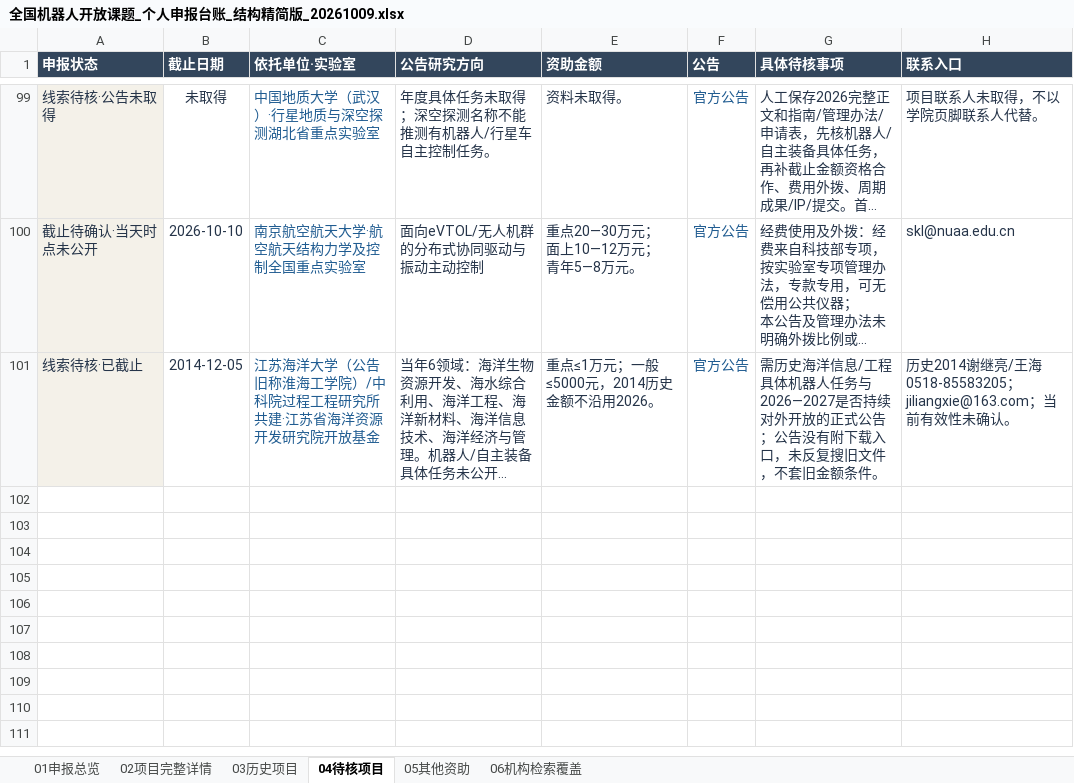
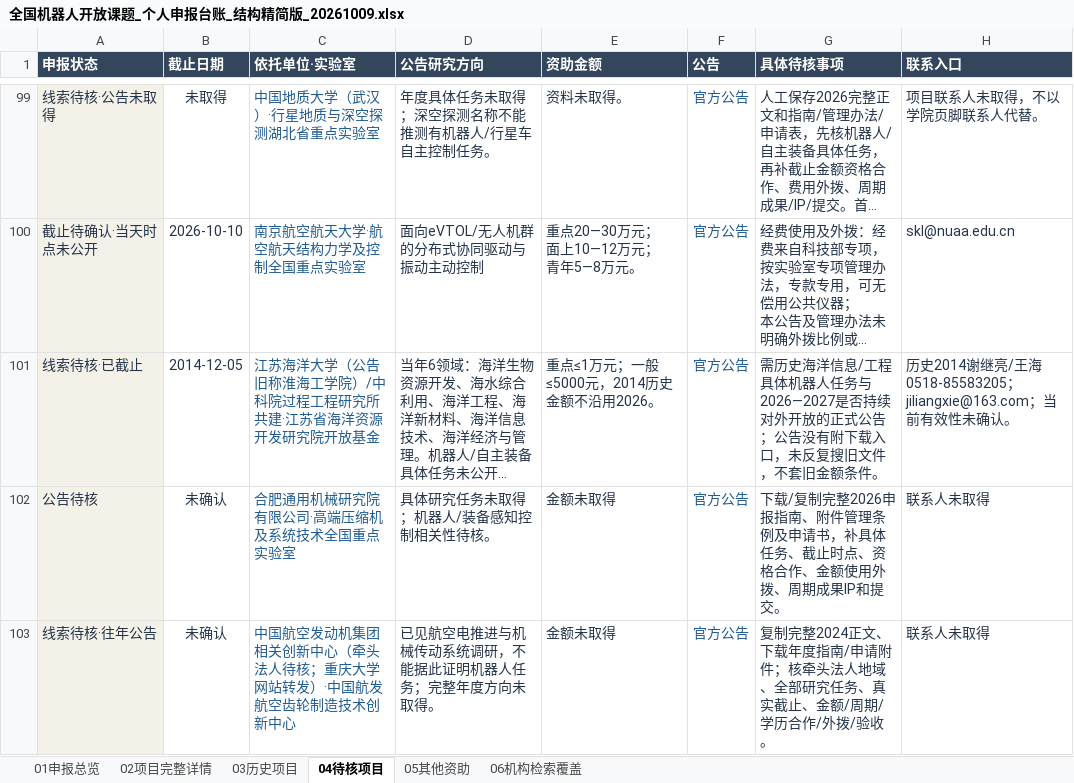
Before and after one commit to zyanzhi90-dot/open-project-for-fund, an Excel workbook: 全国机器人开放课题_个人申报台账_结构精简版_20261009.xlsx, sheet 04待核项目, drawn as a sheet; only a part is shown, gaps mark what is left out; long unchanged cells end in …; values as stored, in another font and other column widths than the file's, no borders; table styles not drawn; the diff names each change by its address in the sheet, - before the commit and + after, or states it on an @@ line.

```diff
--- a/全国机器人开放课题_个人申报台账_结构精简版_20261009.xlsx (sheet 04待核项目)
+++ b/全国机器人开放课题_个人申报台账_结构精简版_20261009.xlsx (sheet 04待核项目)
+row 102: 公告待核 | 未确认 | 合肥通用机械研究院有限公司·高端压缩机及系统技术全国重点实验室 | 具体研究任务未取得；机器人/装备感知控制相关性待核。 | 金额未取得 | 官方公告 | 下载/复制完整2026申报指南、附件管理条例及申请书，补具体任务、截止时点、资格合作、金额使用外拨、周期成果IP和提交。 | 联系人未取得
+row 103: 线索待核·往年公告 | 未确认 | 中国航空发动机集团相关创新中心（牵头法人待核；重庆大学网站转发）·中国航发航空齿轮制造技术创新中心 | 已见航空电推进与机械传动系统调研，不能据此证明机器人任务；完整年度方向未取得。 | 金额未取得 | 官方公告 | 复制完整2024正文、下载年度指南/申请附件；核牵头法人地域、全部研究任务、真实截止、金额/周期/学历合作/外拨/验收。 | 联系人未取得
```
Also changed, not shown: sheet 06机构检索覆盖, sheet 02项目完整详情, sheet 03历史项目, 9 other files.
